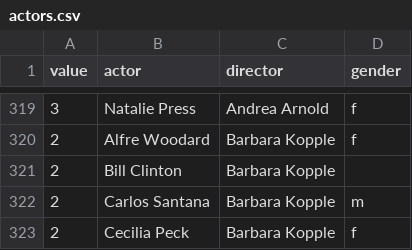
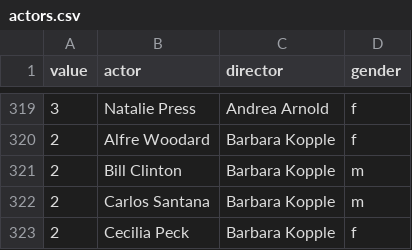
Before and after one commit to msli2/msli2.github.io-summer2020graphs, a CSV file: actors.csv, drawn as a sheet; only a part is shown, gaps mark what is left out; the diff covers the shown part only.

```diff
--- a/actors.csv
+++ b/actors.csv
@@ -320,3 +320,3 @@ value,actor,director,gender
 2,Alfre Woodard,Barbara Kopple,f
-2,Bill Clinton,Barbara Kopple,
+2,Bill Clinton,Barbara Kopple,m
 2,Carlos Santana,Barbara Kopple,m
```
Also changed, not shown: 10 edited cells elsewhere in this file, 2 other files.
